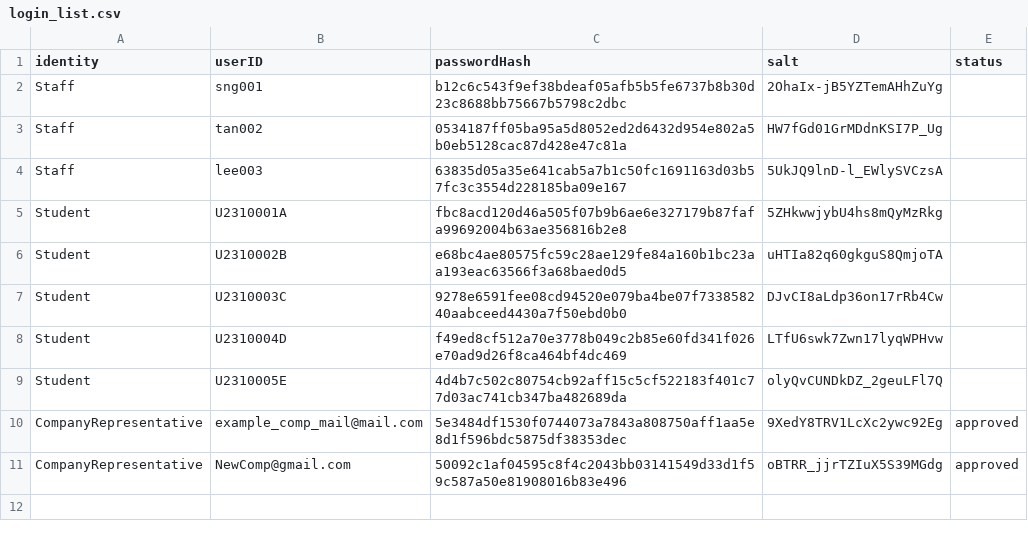
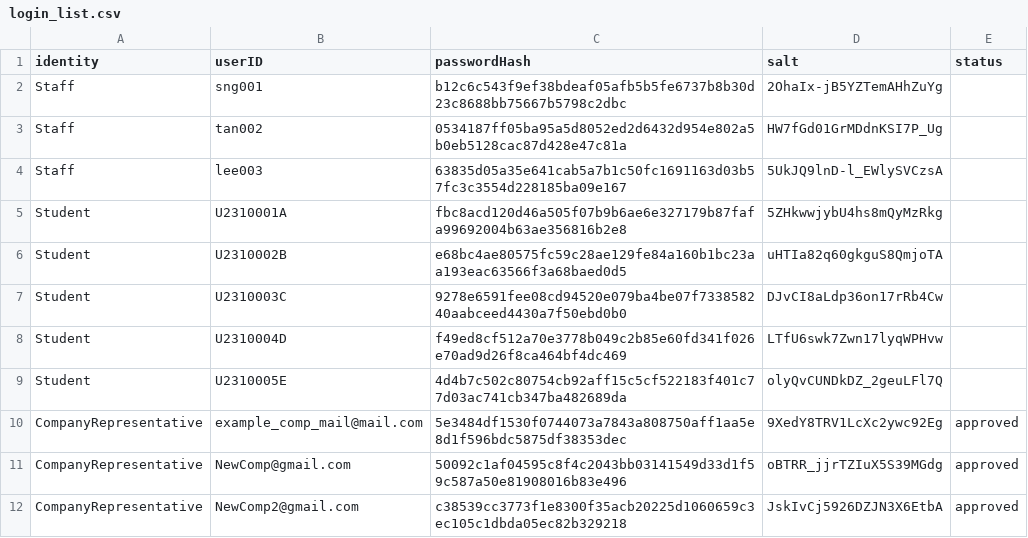
Before and after one commit to AIPEAC/SC2002-OOP, a CSV file: Code/Backend/Lib/login_list.csv, drawn as a sheet.

```diff
--- a/Code/Backend/Lib/login_list.csv
+++ b/Code/Backend/Lib/login_list.csv
@@ -11 +11,2 @@ identity,userID,passwordHash,salt,status
 "CompanyRepresentative","NewComp@gmail.com","50092c1af04595c8f4c2043bb03141549d33d1f59c587a50e81908016b83e496","oBTRR_jjrTZIuX5S39MGdg","approved"
+"CompanyRepresentative","NewComp2@gmail.com","c38539cc3773f1e8300f35acb20225d1060659c3ec105c1dbda05ec82b329218","JskIvCj5926DZJN3X6EtbA","approved"
```
Also changed, not shown: Code/Backend/Lib/company_representative.csv, Code/Backend/Lib/internship_opportunity_list.csv, 8 other files.
